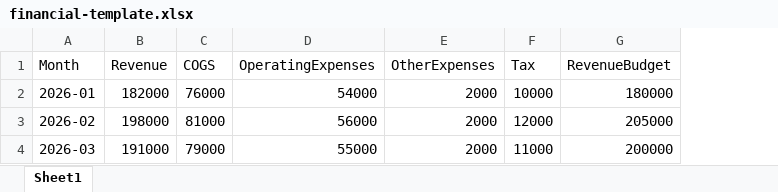
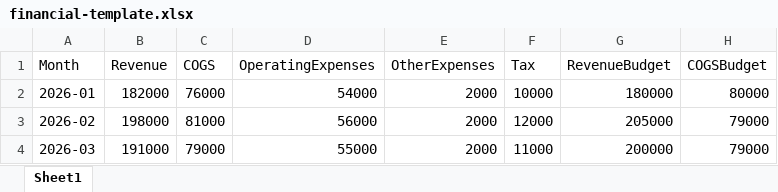
Before and after one commit to talhatehzeeb91/financial-analytics-web-app, an Excel workbook: public/financial-template.xlsx, sheet Sheet1, drawn as a sheet; values as stored, in another font and other column widths than the file's, no borders; the diff names each change by its address in the sheet, - before the commit and + after, or states it on an @@ line.

Commit message:
Add optional monthly COGS budget variance

```diff
--- a/public/financial-template.xlsx (sheet Sheet1)
+++ b/public/financial-template.xlsx (sheet Sheet1)
+column H (COGSBudget), rows 2-4: 80000 | 79000 | 79000
```
Also changed, not shown: 16 other files.
